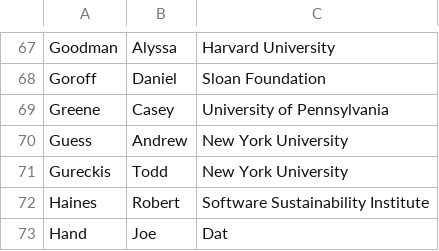
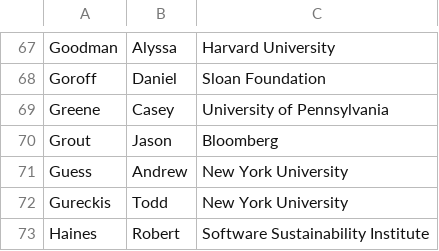
Before and after one commit to DDD-Moore/dse, a CSV file: wed-summit-attendees.csv, drawn as a sheet; only a part is shown, gaps mark what is left out; the shorter side is filled out with more unchanged rows; the diff names each change by its address in the sheet, - before the commit and + after, or states it on an @@ line.

Commit message:
add grout

```diff
--- a/wed-summit-attendees.csv
+++ b/wed-summit-attendees.csv
+row 70: Grout | Jason | Bloomberg
```
